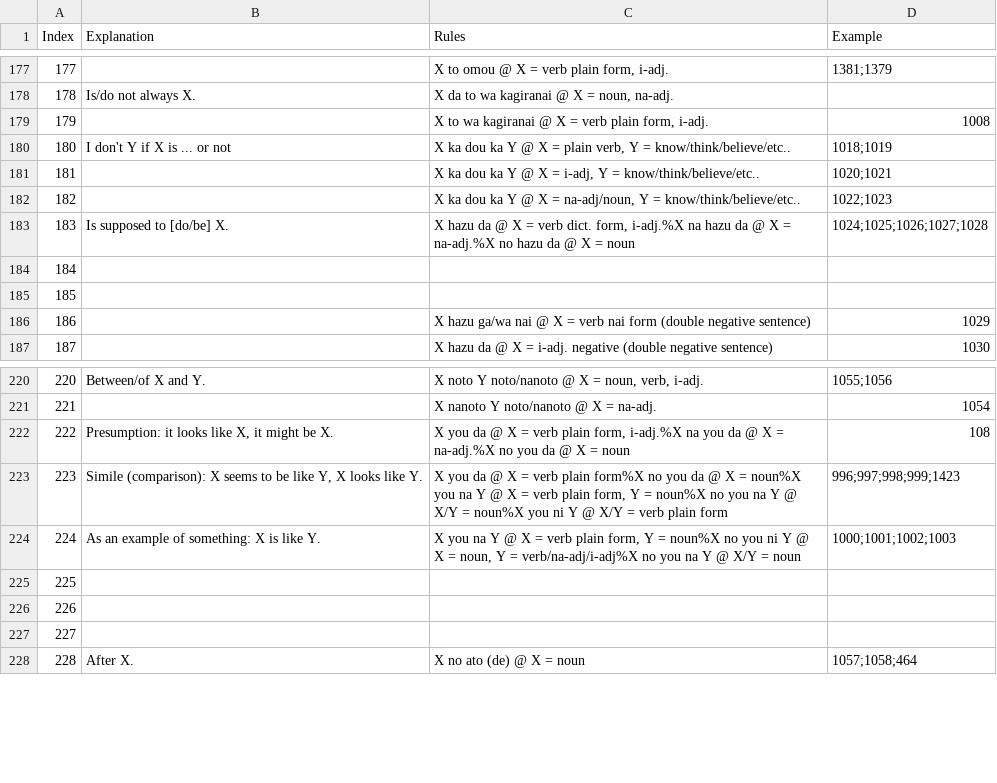
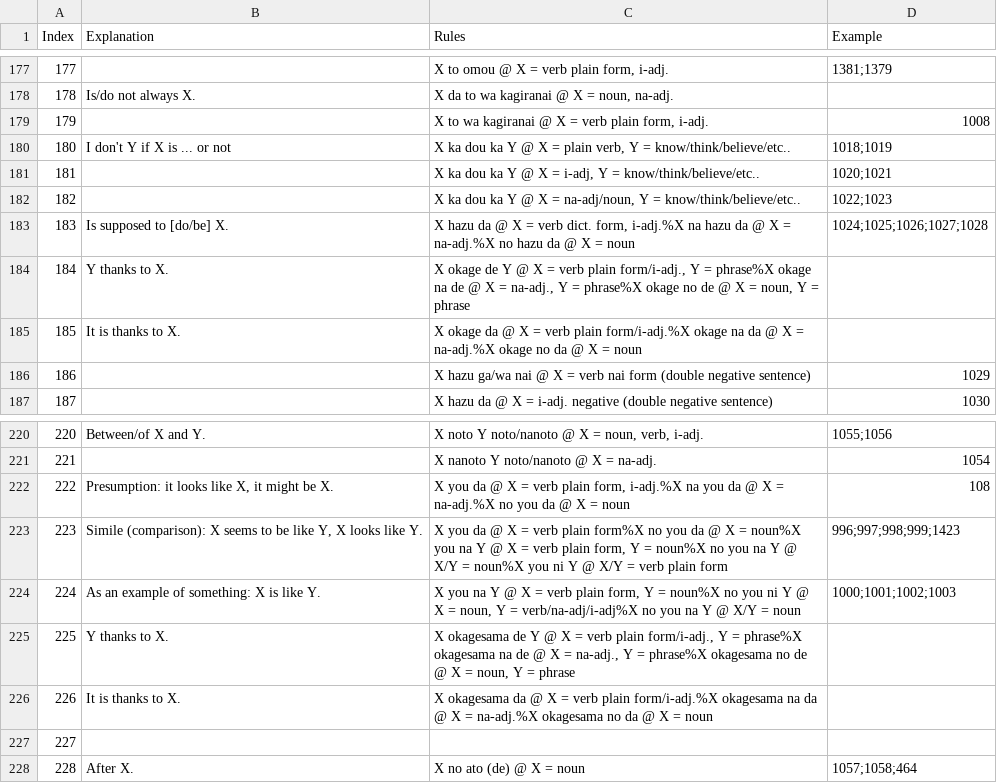
Before and after one commit to blarom/Japagram, a CSV file: app/src/main/assets/LineMultExplEN - 3000 kanji.csv, drawn as a sheet; only a part is shown, gaps mark what is left out.

Commit message:
Version 11a - 3.01+ - Added verbs + reba conj

```diff
--- a/app/src/main/assets/LineMultExplEN - 3000 kanji.csv
+++ b/app/src/main/assets/LineMultExplEN - 3000 kanji.csv
@@ -183,4 +183,4 @@ Index|Explanation|Rules|Example
 183|Is supposed to [do/be] X.|X hazu da @ X = verb dict. form, i-adj.%X na hazu da @ X = na-adj.%X no hazu da @ X = noun|1024;1025;1026;1027;1028
-184|||
-185|||
+184|Y thanks to X.|X okage de Y @ X = verb plain form/i-adj., Y = phrase%X okage na de @ X = na-adj., Y = phrase%X okage no de @ X = noun, Y = phrase|
+185|It is thanks to X.|X okage da @ X = verb plain form/i-adj.%X okage na da @ X = na-adj.%X okage no da @ X = noun|
 186||X hazu ga/wa nai @ X = verb nai form (double negative sentence)|1029
@@ -224,4 +224,4 @@ Index|Explanation|Rules|Example
 224|As an example of something: X is like Y.|X you na Y @ X = verb plain form, Y = noun%X no you ni Y @ X = noun, Y = verb/na-adj/i-adj%X no you na Y @ X/Y = noun|1000;1001;1002;1003
-225|||
-226|||
+225|Y thanks to X.|X okagesama de Y @ X = verb plain form/i-adj., Y = phrase%X okagesama na de @ X = na-adj., Y = phrase%X okagesama no de @ X = noun, Y = phrase|
+226|It is thanks to X.|X okagesama da @ X = verb plain form/i-adj.%X okagesama na da @ X = na-adj.%X okagesama no da @ X = noun|
 227|||
```
Also changed, not shown: app/src/main/assets/LineExamples - 3000 kanji.csv, app/src/main/assets/LineKanjiConj - 3000 kanji.csv, 22 other files.
